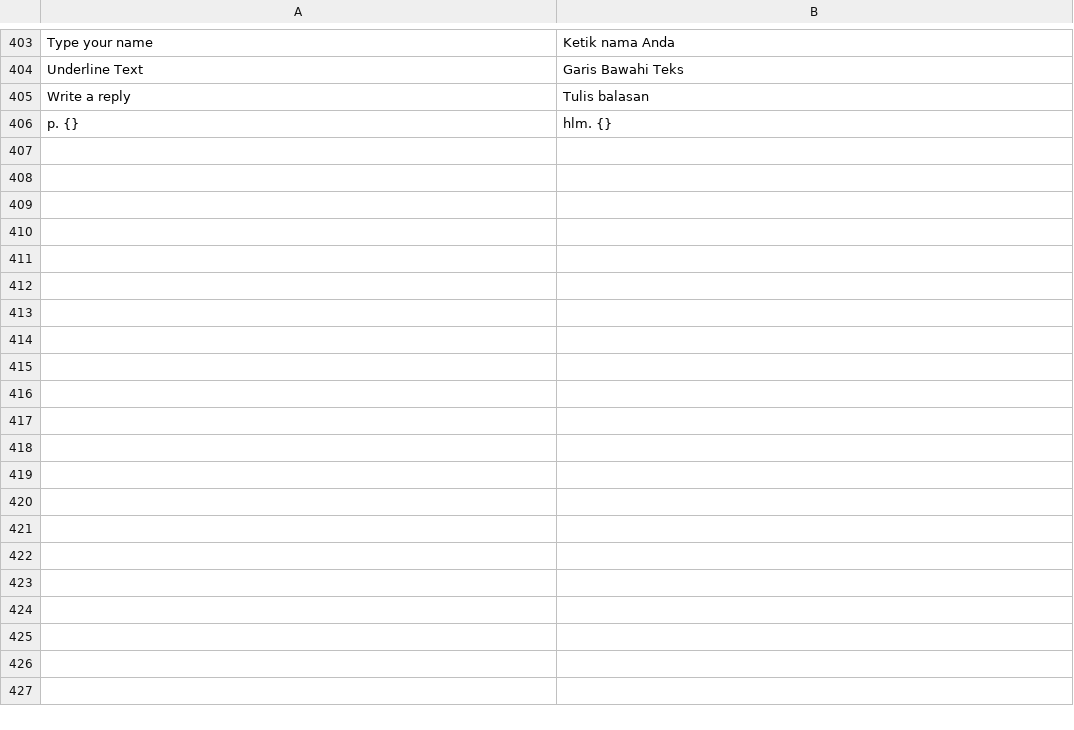
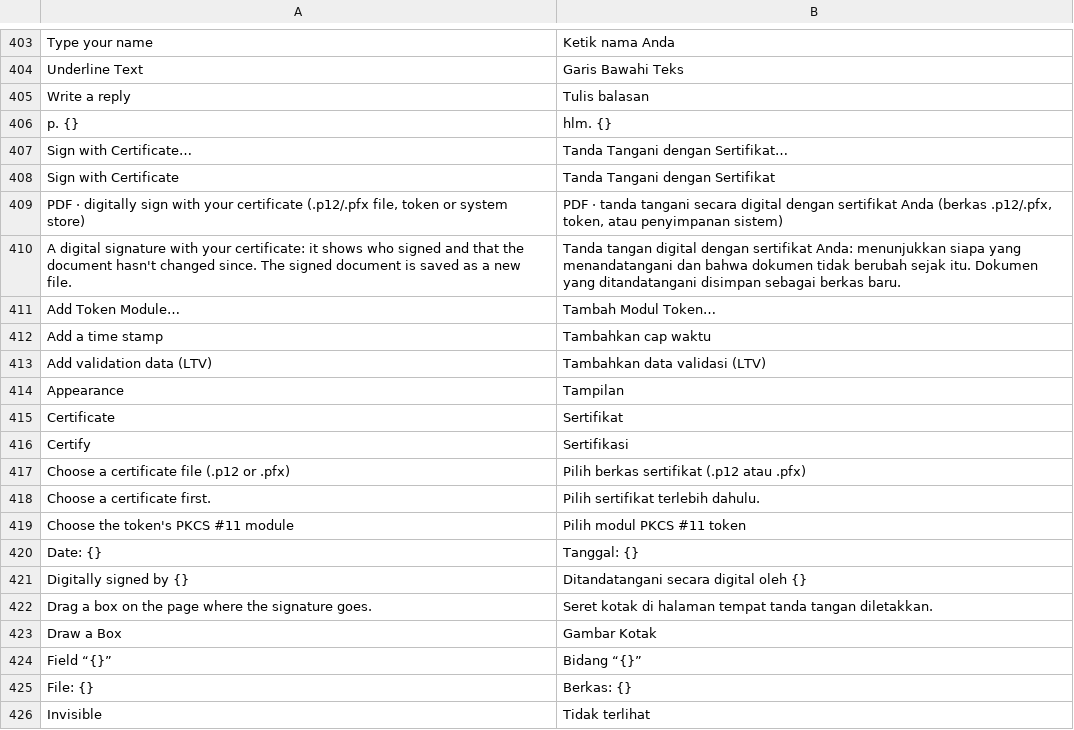
Before and after one commit to dzulfikar08/kantor, a TSV file: crates/kantor_ui/i18n/pdf.tsv, drawn as a sheet; only a part is shown, gaps mark what is left out; the diff covers the shown part only.

Commit message:
PDF: Sign with Certificate dialog, kantor pdf sign, signing docs; refuse new visible fields after certification

```diff
--- a/crates/kantor_ui/i18n/pdf.tsv
+++ b/crates/kantor_ui/i18n/pdf.tsv
@@ -406 +406,21 @@ Write a reply	Tulis balasan
 p. {}	hlm. {}
+Sign with Certificate…	Tanda Tangani dengan Sertifikat…
+Sign with Certificate	Tanda Tangani dengan Sertifikat
+PDF · digitally sign with your certificate (.p12/.pfx file, token or system store)	PDF · tanda tangani secara digital dengan sertifikat Anda (berkas .p12/.pfx, token, atau penyimpanan sistem)
+A digital signature with your certificate: it shows who signed and that the document hasn't changed since. The signed document is saved as a new file.	Tanda tangan digital dengan sertifikat Anda: menunjukkan siapa yang menandatangani dan bahwa dokumen tidak berubah sejak itu. Dokumen yang ditandatangani disimpan sebagai berkas baru.
+Add Token Module…	Tambah Modul Token…
+Add a time stamp	Tambahkan cap waktu
+Add validation data (LTV)	Tambahkan data validasi (LTV)
+Appearance	Tampilan
+Certificate	Sertifikat
+Certify	Sertifikasi
+Choose a certificate file (.p12 or .pfx)	Pilih berkas sertifikat (.p12 atau .pfx)
+Choose a certificate first.	Pilih sertifikat terlebih dahulu.
+Choose the token's PKCS #11 module	Pilih modul PKCS #11 token
+Date: {}	Tanggal: {}
+Digitally signed by {}	Ditandatangani secara digital oleh {}
+Drag a box on the page where the signature goes.	Seret kotak di halaman tempat tanda tangan diletakkan.
+Draw a Box	Gambar Kotak
+Field “{}”	Bidang “{}”
+File: {}	Berkas: {}
+Invisible	Tidak terlihat
```
Also changed, not shown: 29 added rows elsewhere in this file, 16 other files.
